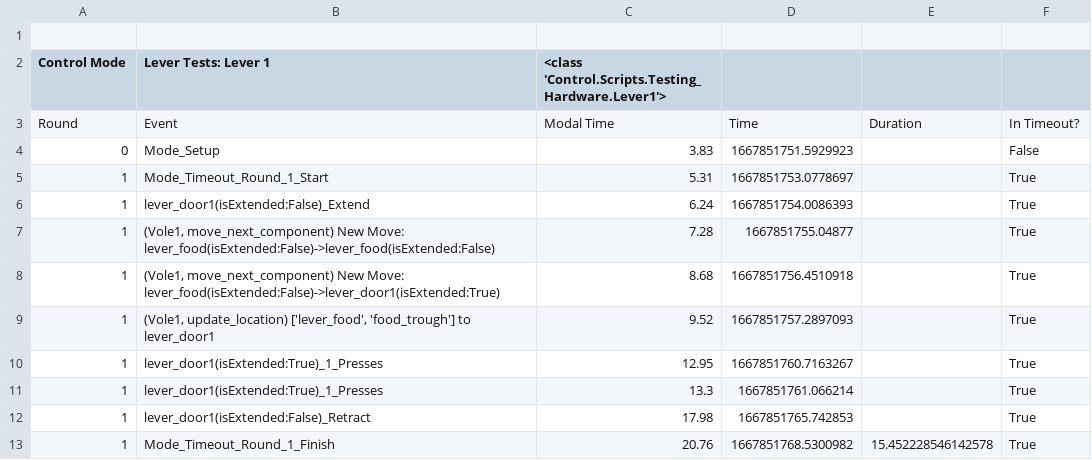
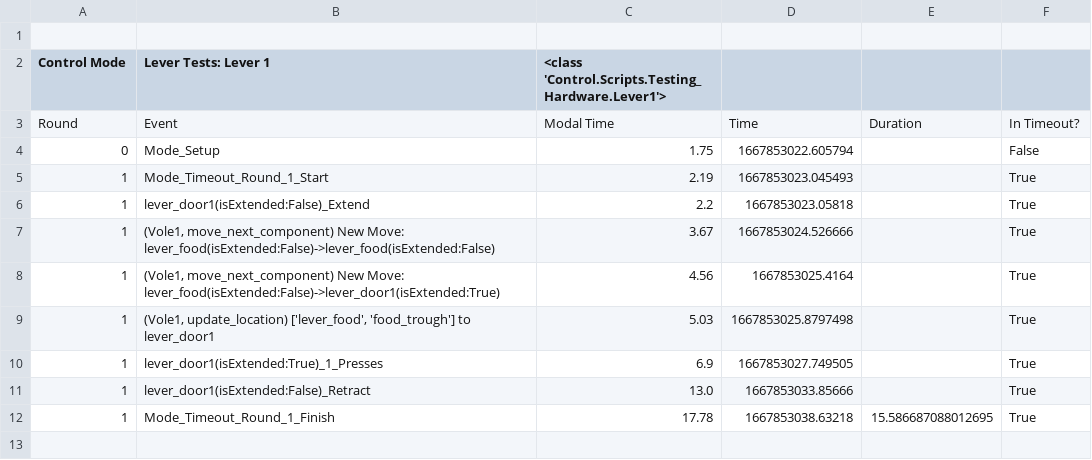
Before and after one commit to sarah-litz/Simulation_Control, a CSV file: Control/Logging/output.csv, drawn as a sheet.

Commit message:
fixes for lever threading issue

```diff
--- a/Control/Logging/output.csv
+++ b/Control/Logging/output.csv
@@ -3,11 +3,10 @@ Control Mode,Lever Tests: Lever 1,<class 'Control.Scripts.Testing_Hardware.Lever
 Round,Event,Modal Time,Time,Duration,In Timeout?
-0,Mode_Setup,3.83,1667851751.5929923,,False
-1,Mode_Timeout_Round_1_Start,5.31,1667851753.0778697,,True
-1,lever_door1(isExtended:False)_Extend,6.24,1667851754.0086393,,True
-1,"(Vole1, move_next_component) New Move: lever_food(isExtended:False)->lever_food(isExtended:False)",7.28,1667851755.04877,,True
-1,"(Vole1, move_next_component) New Move: lever_food(isExtended:False)->lever_door1(isExtended:True)",8.68,1667851756.4510918,,True
-1,"(Vole1, update_location) ['lever_food', 'food_trough'] to lever_door1",9.52,1667851757.2897093,,True
-1,lever_door1(isExtended:True)_1_Presses,12.95,1667851760.7163267,,True
-1,lever_door1(isExtended:True)_1_Presses,13.3,1667851761.066214,,True
-1,lever_door1(isExtended:False)_Retract,17.98,1667851765.742853,,True
-1,Mode_Timeout_Round_1_Finish,20.76,1667851768.5300982,15.452228546142578,True
+0,Mode_Setup,1.75,1667853022.605794,,False
+1,Mode_Timeout_Round_1_Start,2.19,1667853023.045493,,True
+1,lever_door1(isExtended:False)_Extend,2.2,1667853023.05818,,True
+1,"(Vole1, move_next_component) New Move: lever_food(isExtended:False)->lever_food(isExtended:False)",3.67,1667853024.526666,,True
+1,"(Vole1, move_next_component) New Move: lever_food(isExtended:False)->lever_door1(isExtended:True)",4.56,1667853025.4164,,True
+1,"(Vole1, update_location) ['lever_food', 'food_trough'] to lever_door1",5.03,1667853025.8797498,,True
+1,lever_door1(isExtended:True)_1_Presses,6.9,1667853027.749505,,True
+1,lever_door1(isExtended:False)_Retract,13.0,1667853033.85666,,True
+1,Mode_Timeout_Round_1_Finish,17.78,1667853038.63218,15.586687088012695,True
```
Also changed, not shown: 5 other files.
